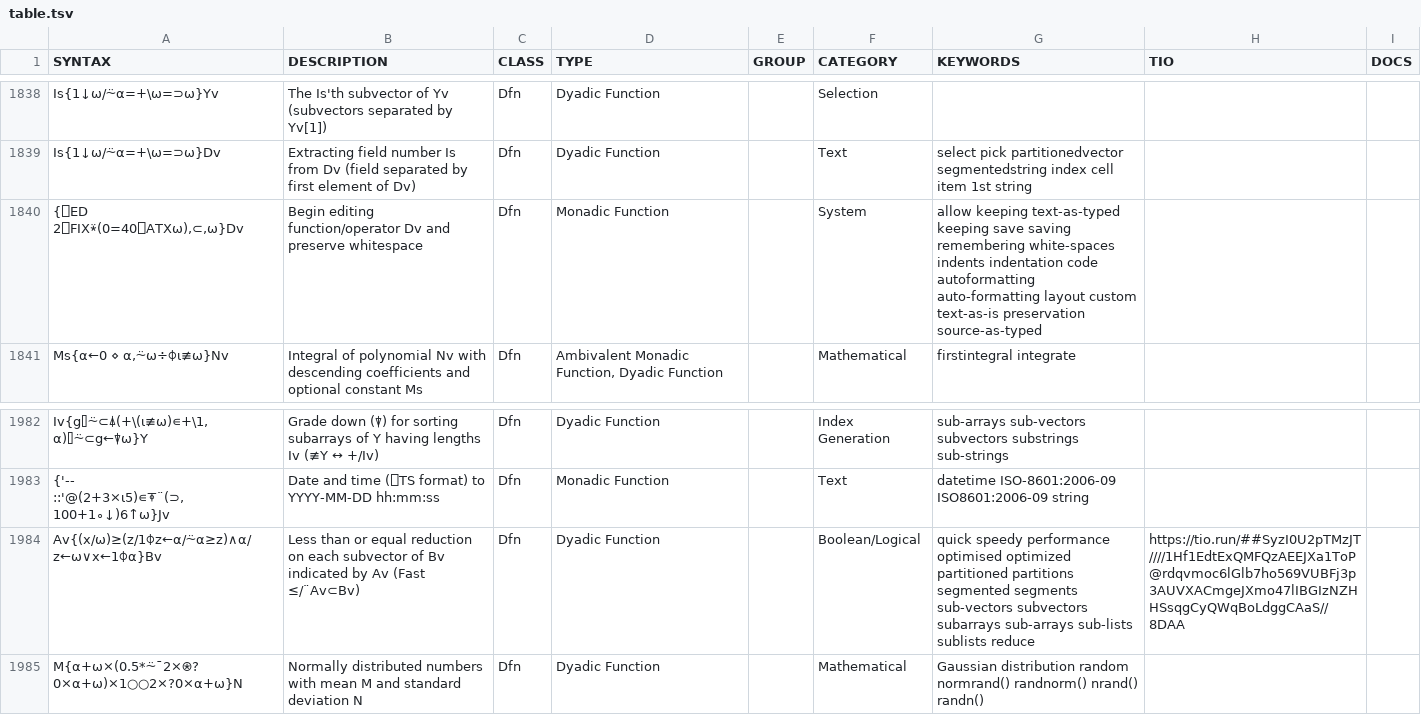
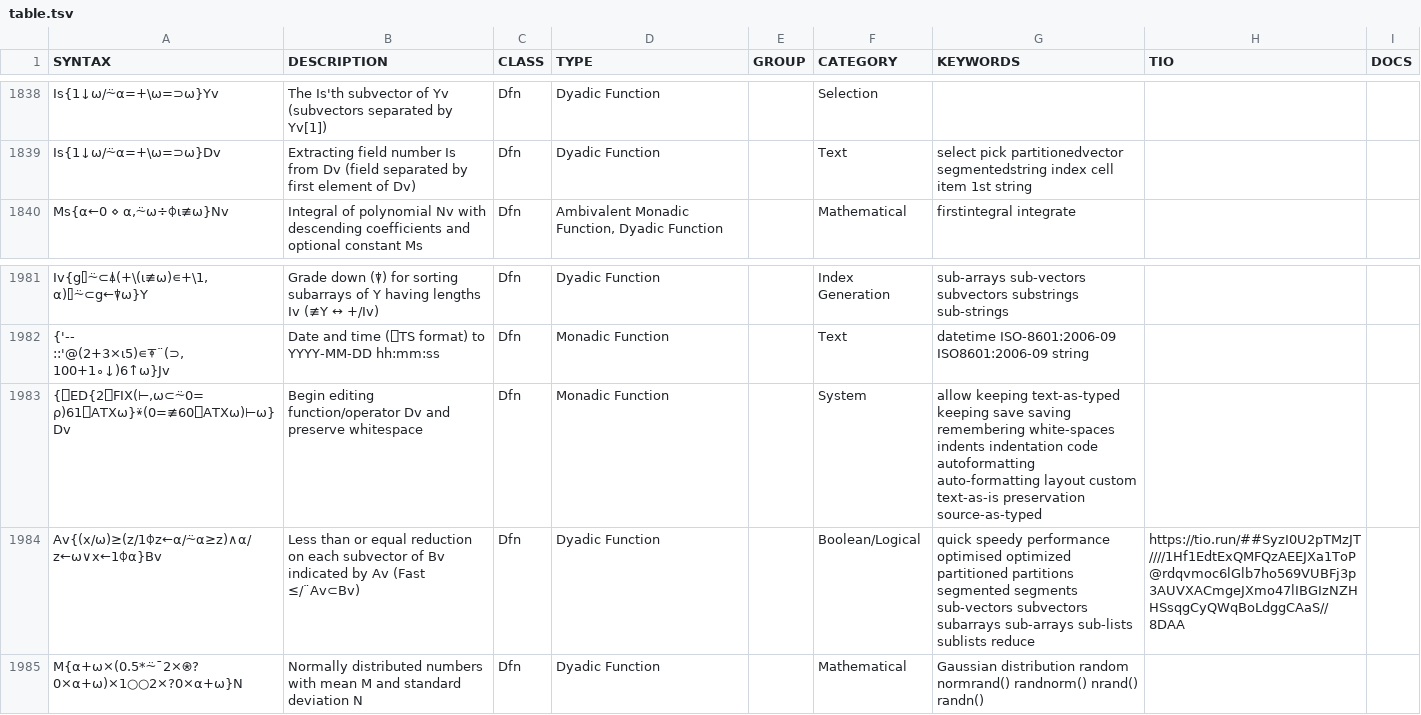
Before and after one commit to abrudz/aplcart, a TSV file: table.tsv, drawn as a sheet; only a part is shown, gaps mark what is left out; removed rows and columns are numbered as before the commit, all else as after; the diff names each change by its address in the sheet, - before the commit and + after, or states it on an @@ line.

Commit message:
handle existing functions when enabling whitespace

```diff
--- a/table.tsv
+++ b/table.tsv
-row 1840: {⎕ED 2⎕FIX⍣(0=40⎕ATX⍵),⊂,⍵}Dv | Begin editing function/operator Dv and preserve whitespace | Dfn | Monadic Function |  | System | allow keeping text-as-typed keeping save saving remembering white-spaces indents indentation code autoformatting auto-formatting layout custom text-as-is preservation source-as-typed
+row 1983: {⎕ED{2⎕FIX(⊢,⍵⊂⍨0=⍴)61⎕ATX⍵}⍣(0=≢60⎕ATX⍵)⊢⍵}Dv | Begin editing function/operator Dv and preserve whitespace | Dfn | Monadic Function |  | System | allow keeping text-as-typed keeping save saving remembering white-spaces indents indentation code autoformatting auto-formatting layout custom text-as-is preservation source-as-typed
```
